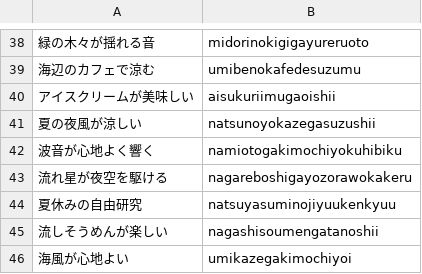
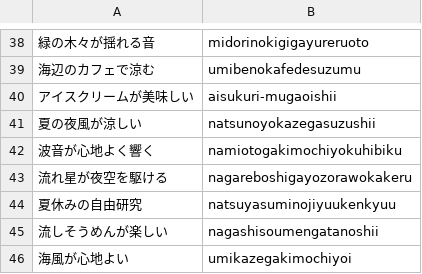
Before and after one commit to taisukef/hanabi-touch, a CSV file: private/sentences.csv, drawn as a sheet; only a part is shown, gaps mark what is left out.

Commit message:
[fix] 文章のcsvファイルを修正

```diff
--- a/private/sentences.csv
+++ b/private/sentences.csv
@@ -39,3 +39,3 @@
 海辺のカフェで涼む,umibenokafedesuzumu
-アイスクリームが美味しい,aisukuriimugaoishii
+アイスクリームが美味しい,aisukuri-mugaoishii
 夏の夜風が涼しい,natsunoyokazegasuzushii
```
